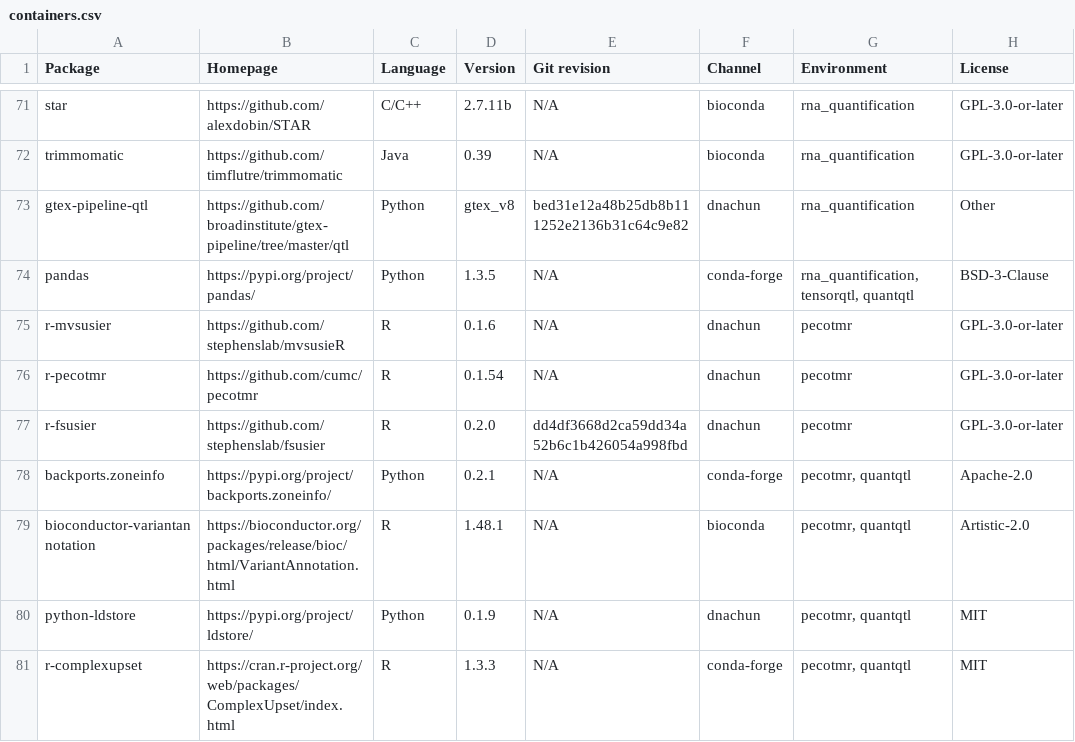
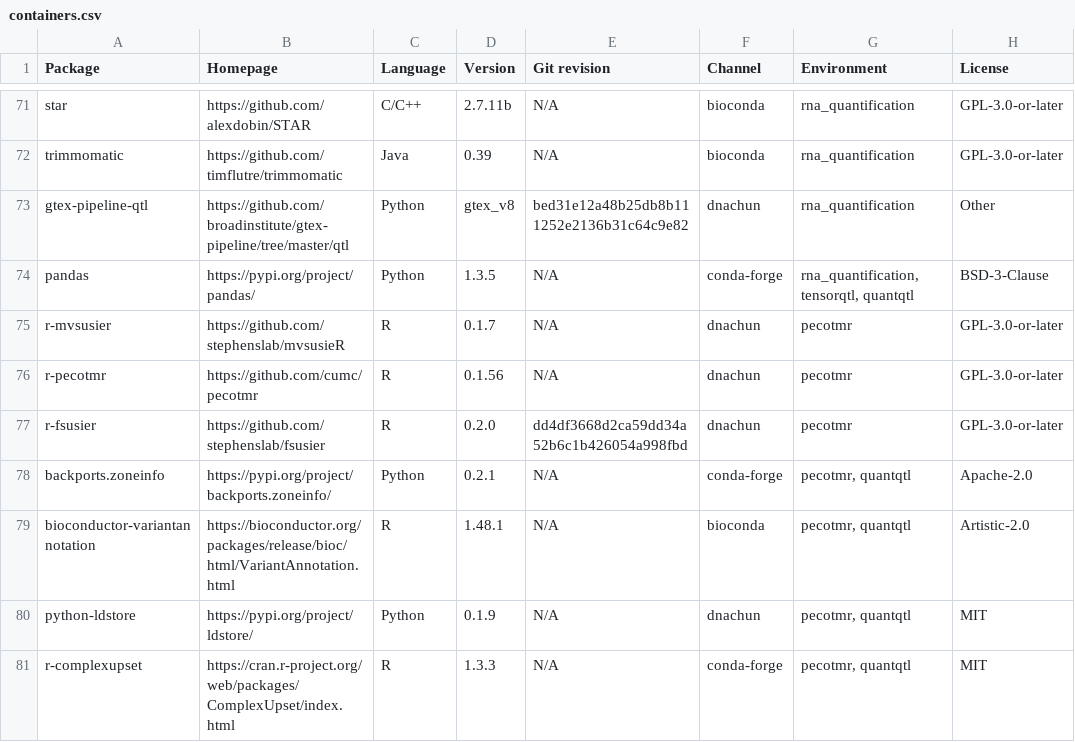
Before and after one commit to cumc/xqtl-protocol, a CSV file: container/containers.csv, drawn as a sheet; only a part is shown, gaps mark what is left out; the diff names each change by its address in the sheet, - before the commit and + after, or states it on an @@ line.

Commit message:
pecotmr version bump

```diff
--- a/container/containers.csv
+++ b/container/containers.csv
-D75 (Version): 0.1.6
+D75 (Version): 0.1.7
-D76 (Version): 0.1.54
+D76 (Version): 0.1.56
```
